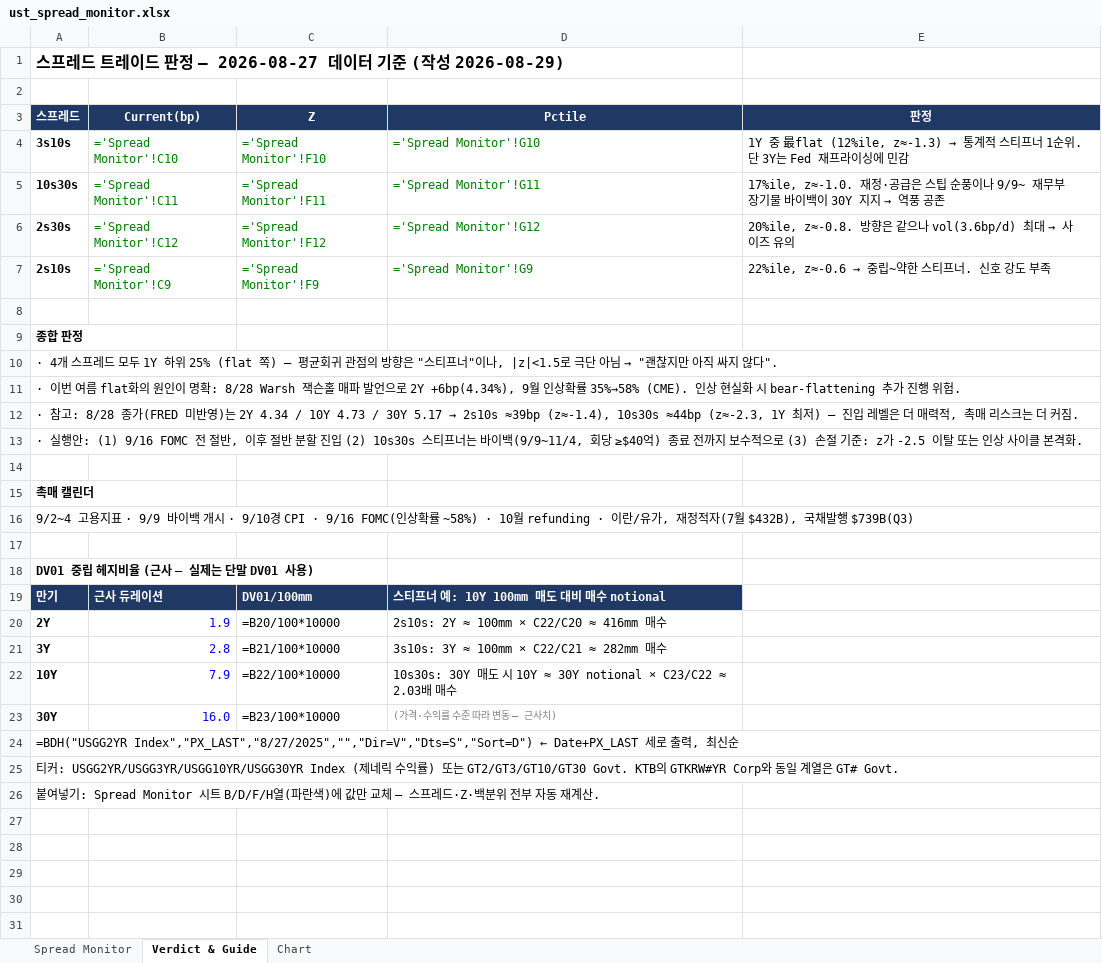
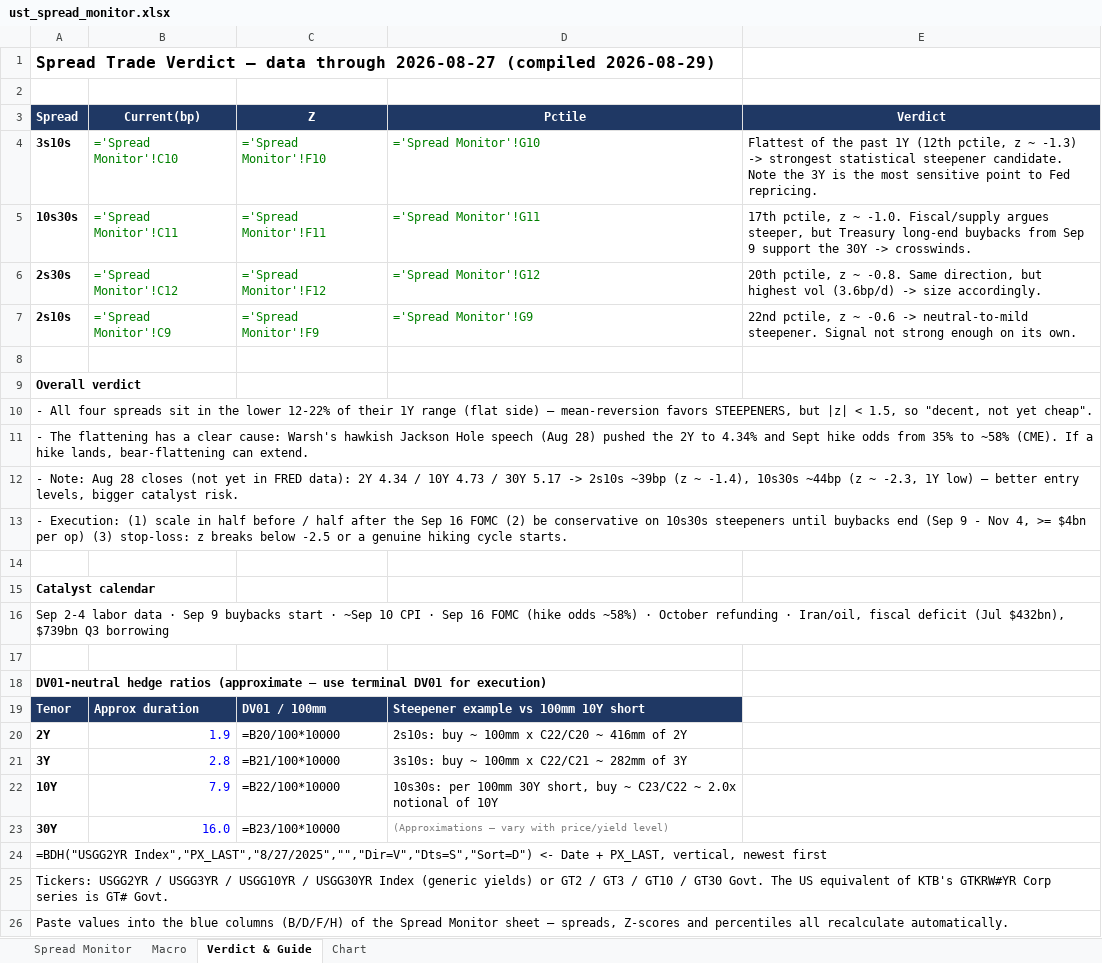
Before and after one commit to y3y4cy3y4c-sys/claude-code, an Excel workbook: treasury-rates-analysis-2026/ust_spread_monitor.xlsx, sheet Verdict & Guide, drawn as a sheet; values as stored, in another font and other column widths than the file's, no borders; formulas without a stored value are shown as written; removed rows and columns are numbered as before the commit, all else as after; the diff names each change by its address in the sheet, - before the commit and + after, or states it on an @@ line.

```diff
--- a/treasury-rates-analysis-2026/ust_spread_monitor.xlsx (sheet Verdict & Guide)
+++ b/treasury-rates-analysis-2026/ust_spread_monitor.xlsx (sheet Verdict & Guide)
+sheet tab: Macro
-A1 (Spread): 스프레드 트레이드 판정 — 2026-08-27 데이터 기준 (작성 2026-08-29)
+A1 (Spread): Spread Trade Verdict — data through 2026-08-27 (compiled 2026-08-29)
-A3: 스프레드
+A3: Spread
-E3: 판정
+E3: Verdict
@@ E4 (Verdict): 1Y 중 最flat (12%ile, z≈-1.3) → 통계적 스티프너 1순위. 단 3Y는 Fed 재프라이싱에 민감 → Flattest of the past 1Y (12th pctile, z ~ -1.3) -> strongest statistical steepener candidate. Note the 3Y is the most sensitive point to Fed repricing. @@
@@ E5 (Verdict): 17%ile, z≈-1.0. 재정·공급은 스팁 순풍이나 9/9~ 재무부 장기물 바이백이 30Y 지지 → 역풍 공존 → 17th pctile, z ~ -1.0. Fiscal/supply argues steeper, but Treasury long-end buybacks from Sep 9 support the 30Y -> crosswinds. @@
@@ E6 (Verdict): 20%ile, z≈-0.8. 방향은 같으나 vol(3.6bp/d) 최대 → 사이즈 유의 → 20th pctile, z ~ -0.8. Same direction, but highest vol (3.6bp/d) -> size accordingly. @@
@@ E7 (Verdict): 22%ile, z≈-0.6 → 중립~약한 스티프너. 신호 강도 부족 → 22nd pctile, z ~ -0.6 -> neutral-to-mild steepener. Signal not strong enough on its own. @@
-A9 (Spread): 종합 판정
+A9 (Spread): Overall verdict
@@ A10 (Spread): · 4개 스프레드 모두 1Y 하위 25% (flat 쪽) — 평균회귀 관점의 방향은 "스티프너"이나, |z|<1.5로 극단 아님 → "괜찮지만 아직 싸지 않다". → - All four spreads sit in the lower 12-22% of their 1Y range (flat side) — mean-reversion favors STEEPENERS, but |z| < 1.5, so "decent, not yet cheap". @@
-A11 (Spread): · 이번 여름 flat화의 원인이 명확: 8/28 Warsh 잭슨홀 매파 발언으로 2Y +6bp(4.34%), 9월 인상확률 35%→58% (CME). 인상 현실화 시 bear-flattening 추가 진행 위험.
+A11 (Spread): - The flattening has a clear cause: Warsh's hawkish Jackson Hole speech (Aug 28) pushed the 2Y to 4.34% and Sept hike odds from 35% to ~58% (CME). If a hike lands, bear-flattening can extend.
@@ A12 (Spread): · 참고: 8/28 종가(FRED 미반영)는 2Y 4.34 / 10Y 4.73 / 30Y 5.17 → 2s10s ≈39bp (z≈-1.4), 10s30s ≈44bp (z≈-2.3, 1Y 최저) — 진입 레벨은 더 매력적, 촉매 리스크는 더 커짐. → - Note: Aug 28 closes (not yet in FRED data): 2Y 4.34 / 10Y 4.73 / 30Y 5.17 -> 2s10s ~39bp (z ~ -1.4), 10s30s ~44bp (z ~ -2.3, 1Y low) — better entry levels, bigger catalyst risk. @@
-A13 (Spread): · 실행안: (1) 9/16 FOMC 전 절반, 이후 절반 분할 진입 (2) 10s30s 스티프너는 바이백(9/9~11/4, 회당 ≥$40억) 종료 전까지 보수적으로 (3) 손절 기준: z가 -2.5 이탈 또는 인상 사이클 본격화.
+A13 (Spread): - Execution: (1) scale in half before / half after the Sep 16 FOMC (2) be conservative on 10s30s steepeners until buybacks end (Sep 9 - Nov 4, >= $4bn per op) (3) stop-loss: z breaks below -2.5 or a genuine hiking cycle starts.
-A15 (Spread): 촉매 캘린더
+A15 (Spread): Catalyst calendar
-A16 (Spread): 9/2~4 고용지표 · 9/9 바이백 개시 · 9/10경 CPI · 9/16 FOMC(인상확률 ~58%) · 10월 refunding · 이란/유가, 재정적자(7월 $432B), 국채발행 $739B(Q3)
+A16 (Spread): Sep 2-4 labor data · Sep 9 buybacks start · ~Sep 10 CPI · Sep 16 FOMC (hike odds ~58%) · October refunding · Iran/oil, fiscal deficit (Jul $432bn), $739bn Q3 borrowing
-A18 (Spread): DV01 중립 헤지비율 (근사 — 실제는 단말 DV01 사용)
+A18 (Spread): DV01-neutral hedge ratios (approximate — use terminal DV01 for execution)
-row 19: 만기 | 근사 듀레이션 | DV01/100mm | 스티프너 예: 10Y 100mm 매도 대비 매수 notional
+row 19: Tenor | Approx duration | DV01 / 100mm | Steepener example vs 100mm 10Y short
-D20 (Pctile): 2s10s: 2Y ≈ 100mm × C22/C20 ≈ 416mm 매수
+D20 (Pctile): 2s10s: buy ~ 100mm x C22/C20 ~ 416mm of 2Y
-D21 (Pctile): 3s10s: 3Y ≈ 100mm × C22/C21 ≈ 282mm 매수
+D21 (Pctile): 3s10s: buy ~ 100mm x C22/C21 ~ 282mm of 3Y
-D22 (Pctile): 10s30s: 30Y 매도 시 10Y ≈ 30Y notional × C23/C22 ≈ 2.03배 매수
+D22 (Pctile): 10s30s: per 100mm 30Y short, buy ~ C23/C22 ~ 2.0x notional of 10Y
-D23 (Pctile): (가격·수익률 수준 따라 변동 — 근사치)
+D23 (Pctile): (Approximations — vary with price/yield level)
-A24 (Spread): =BDH("USGG2YR Index","PX_LAST","8/27/2025","","Dir=V","Dts=S","Sort=D") ← Date+PX_LAST 세로 출력, 최신순
+A24 (Spread): =BDH("USGG2YR Index","PX_LAST","8/27/2025","","Dir=V","Dts=S","Sort=D") <- Date + PX_LAST, vertical, newest first
-A25 (Spread): 티커: USGG2YR/USGG3YR/USGG10YR/USGG30YR Index (제네릭 수익률) 또는 GT2/GT3/GT10/GT30 Govt. KTB의 GTKRW#YR Corp와 동일 계열은 GT# Govt.
+A25 (Spread): Tickers: USGG2YR / USGG3YR / USGG10YR / USGG30YR Index (generic yields) or GT2 / GT3 / GT10 / GT30 Govt. The US equivalent of KTB's GTKRW#YR Corp series is GT# Govt.
-A26 (Spread): 붙여넣기: Spread Monitor 시트 B/D/F/H열(파란색)에 값만 교체 — 스프레드·Z·백분위 전부 자동 재계산.
+A26 (Spread): Paste values into the blue columns (B/D/F/H) of the Spread Monitor sheet — spreads, Z-scores and percentiles all recalculate automatically.
```
Also changed, not shown: sheet Spread Monitor, sheet Chart.
